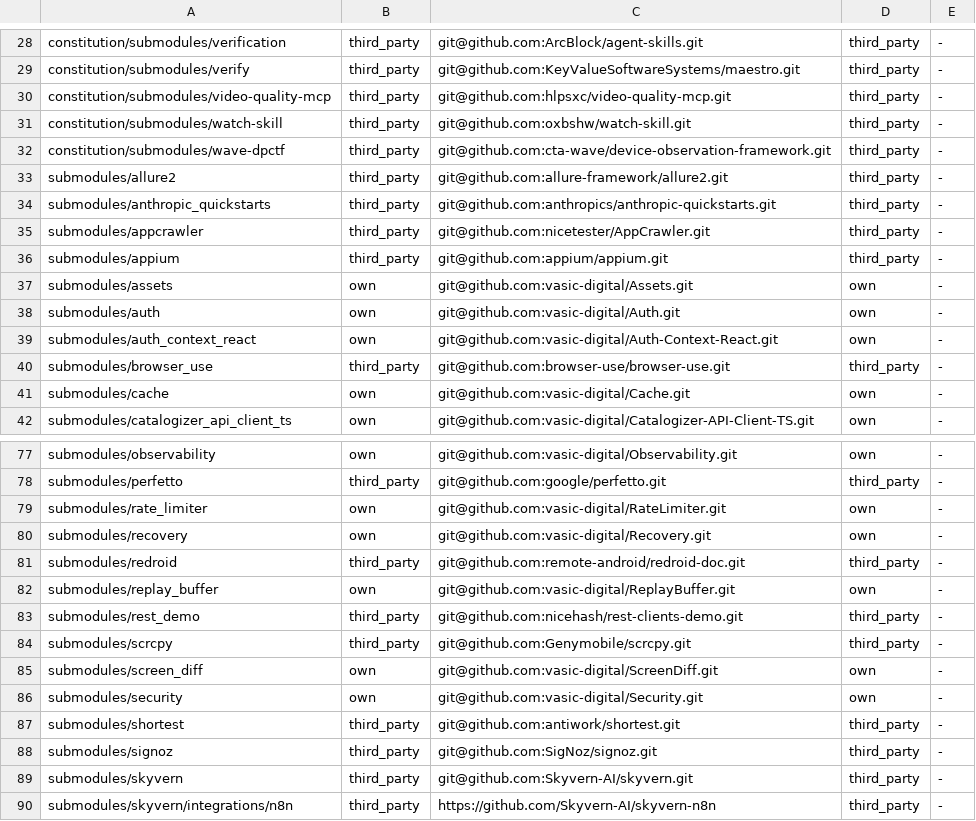
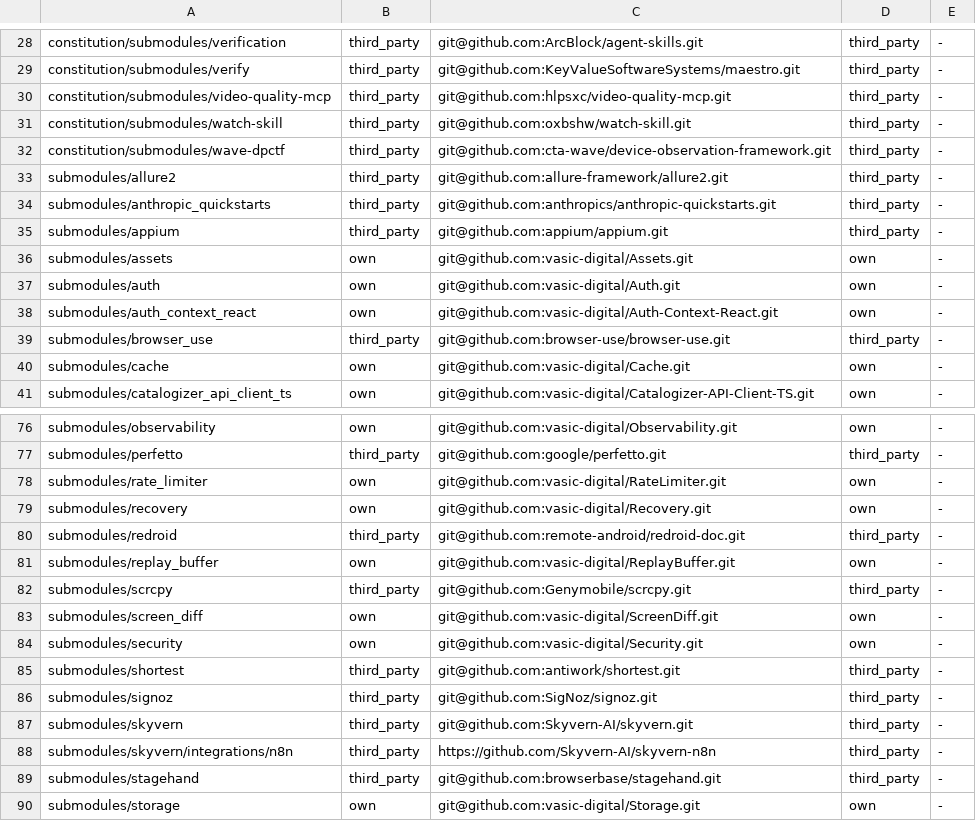
Before and after one commit to vasic-digital/catalogizer, a TSV file: specs/001-full-project-audit-remediation/audit/submodules.tsv, drawn as a sheet; only a part is shown, gaps mark what is left out; the shorter side is filled out with more unchanged rows.

```diff
--- a/specs/001-full-project-audit-remediation/audit/submodules.tsv
+++ b/specs/001-full-project-audit-remediation/audit/submodules.tsv
@@ -34,3 +34,2 @@ submodules/allure2	third_party	git@github.com:allure-framework/allure2.git	third
 submodules/anthropic_quickstarts	third_party	git@github.com:anthropics/anthropic-quickstarts.git	third_party	-
-submodules/appcrawler	third_party	git@github.com:nicetester/AppCrawler.git	third_party	-
 submodules/appium	third_party	git@github.com:appium/appium.git	third_party	-
@@ -82,3 +81,2 @@ submodules/redroid	third_party	git@github.com:remote-android/redroid-doc.git	thi
 submodules/replay_buffer	own	git@github.com:vasic-digital/ReplayBuffer.git	own	-
-submodules/rest_demo	third_party	git@github.com:nicehash/rest-clients-demo.git	third_party	-
 submodules/scrcpy	third_party	git@github.com:Genymobile/scrcpy.git	third_party	-
```
Also changed, not shown: docs/dependency_existence_register.tsv, 11 other files.
